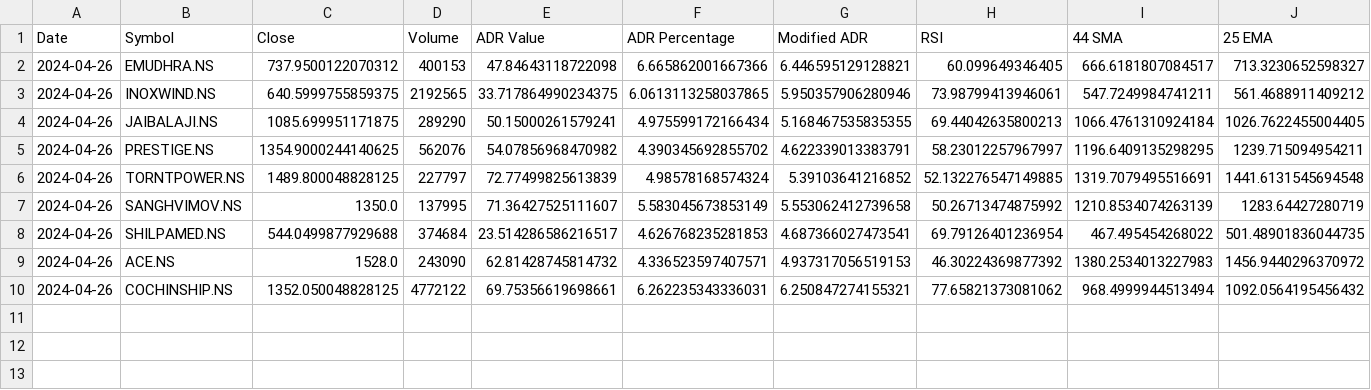
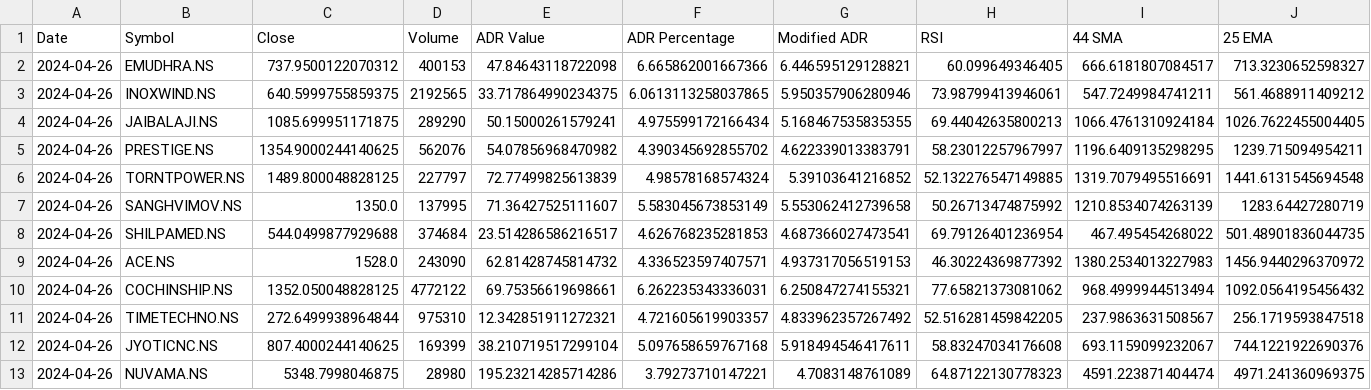
Before and after one commit to Tikam02/TechnicalAnalysis, a CSV file: Price_Action/bison/Data/watchlist.csv, drawn as a sheet; only a part is shown; rows hold the shown columns only; the diff names each change by its address in the sheet, - before the commit and + after, or states it on an @@ line.

```diff
--- a/Price_Action/bison/Data/watchlist.csv
+++ b/Price_Action/bison/Data/watchlist.csv
+row 11: 2024-04-26 | TIMETECHNO.NS | 272.6499938964844 | 975310 | 12.342851911272321 | 4.721605619903357 | 4.833962357267492 | 52.516281459842205 | 237.9863631508567 | 256.1719593847518
+row 12: 2024-04-26 | JYOTICNC.NS | 807.4000244140625 | 169399 | 38.210719517299104 | 5.097658659767168 | 5.918494546417611 | 58.83247034176608 | 693.1159099232067 | 744.1221922690376
+row 13: 2024-04-26 | NUVAMA.NS | 5348.7998046875 | 28980 | 195.23214285714286 | 3.79273710147221 | 4.7083148761089 | 64.87122130778323 | 4591.223871404474 | 4971.241360969375
```
Also changed, not shown: Price_Action/bison/Data/Journal.csv, Price_Action/bison/Data/portfolio.csv, 11 other files.
